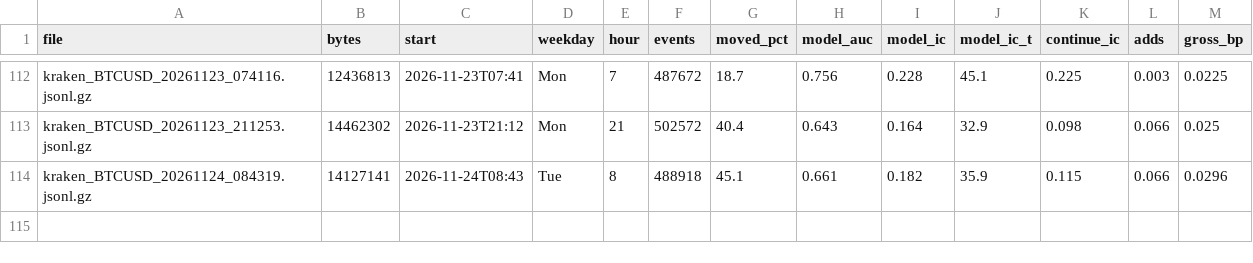
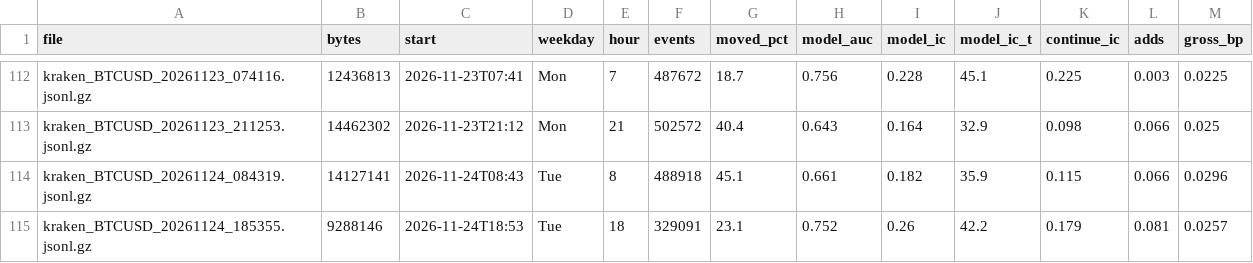
Before and after one commit to ZhuBryan/BullPen, a CSV file: study.csv, drawn as a sheet; only a part is shown, gaps mark what is left out.

```diff
--- a/study.csv
+++ b/study.csv
@@ -114 +114,2 @@ kraken_BTCUSD_20261123_211253.jsonl.gz,14462302,2026-11-23T21:12,Mon,21,502572,4
 kraken_BTCUSD_20261124_084319.jsonl.gz,14127141,2026-11-24T08:43,Tue,8,488918,45.1,0.661,0.182,35.9,0.115,0.066,0.0296
+kraken_BTCUSD_20261124_185355.jsonl.gz,9288146,2026-11-24T18:53,Tue,18,329091,23.1,0.752,0.26,42.2,0.179,0.081,0.0257
```
Also changed, not shown: leadlag_study.csv, paper.csv, 3 other files.
